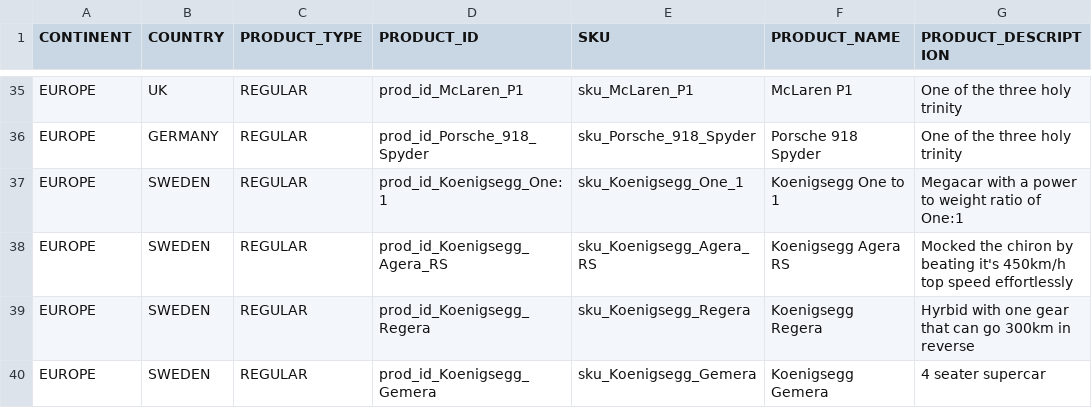
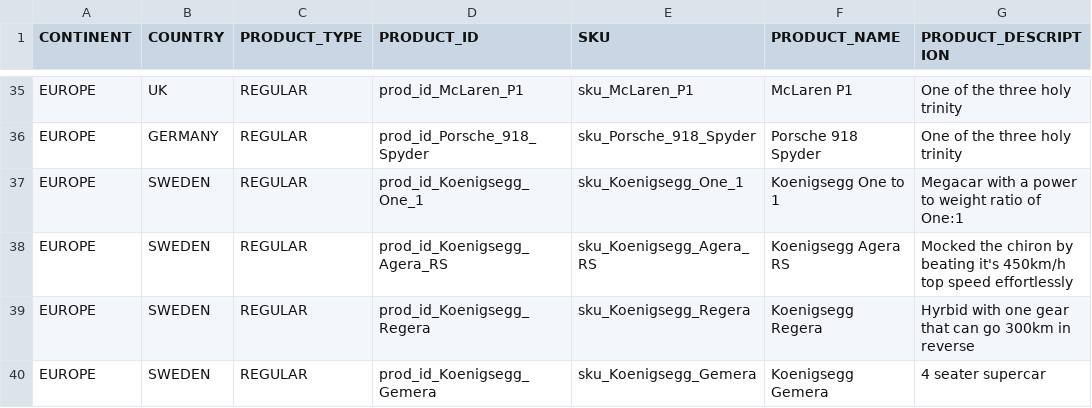
Before and after one commit to osahtout/test-upscale-csv, a CSV file: os_expensive_cars-products.csv, drawn as a sheet; only a part is shown, gaps mark what is left out; the diff names each change by its address in the sheet, - before the commit and + after, or states it on an @@ line.

Commit message:
continued :

```diff
--- a/os_expensive_cars-products.csv
+++ b/os_expensive_cars-products.csv
-D37 (PRODUCT_ID): prod_id_Koenigsegg_One:1
+D37 (PRODUCT_ID): prod_id_Koenigsegg_One_1
```
